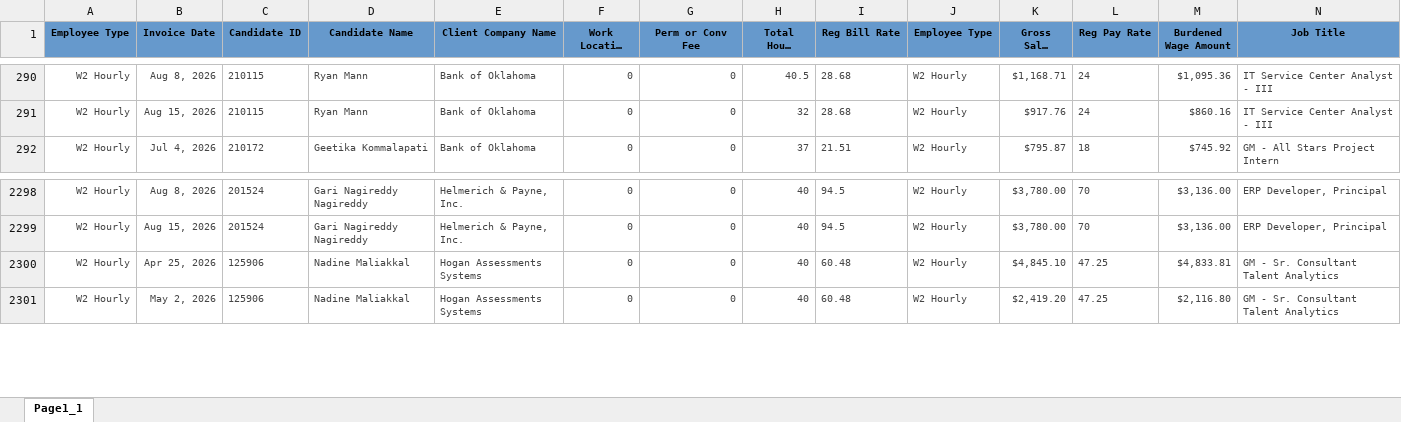
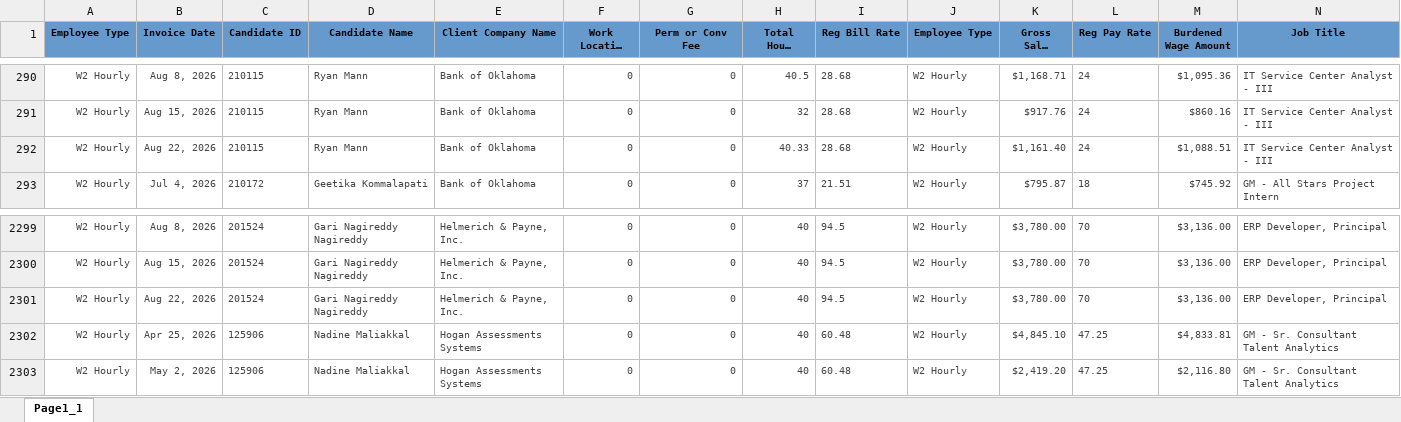
Before and after one commit to Pwilson37OTS/oaktree-invoice-reconciler, an Excel workbook: data/billable_charges.xlsx, sheet Page1_1, drawn as a sheet; only a part is shown, gaps mark what is left out; long unchanged cells end in …; values as stored, in another font and other column widths than the file's, no borders; rows hold the shown columns only; the diff names each change by its address in the sheet, - before the commit and + after, or states it on an @@ line.

Commit message:
Refresh data 2026-08-23 17:30

```diff
--- a/data/billable_charges.xlsx (sheet Page1_1)
+++ b/data/billable_charges.xlsx (sheet Page1_1)
+row 292: W2 Hourly | Aug 22, 2026 | 210115 | Ryan Mann | Bank of Oklahoma | 0 | 0 | 40.33 | 28.68 | W2 Hourly | $1,161.40 | 24 | $1,088.51 | IT Service Center Analyst - III
+row 2301: W2 Hourly | Aug 22, 2026 | 201524 | Gari Nagireddy Nagireddy | Helmerich & Payne, Inc. | 0 | 0 | 40 | 94.5 | W2 Hourly | $3,780.00 | 70 | $3,136.00 | ERP Developer, Principal
```
Also changed, not shown: data/audit_rev_ots.xlsx, data/billable_charges_CTS.xlsx.
